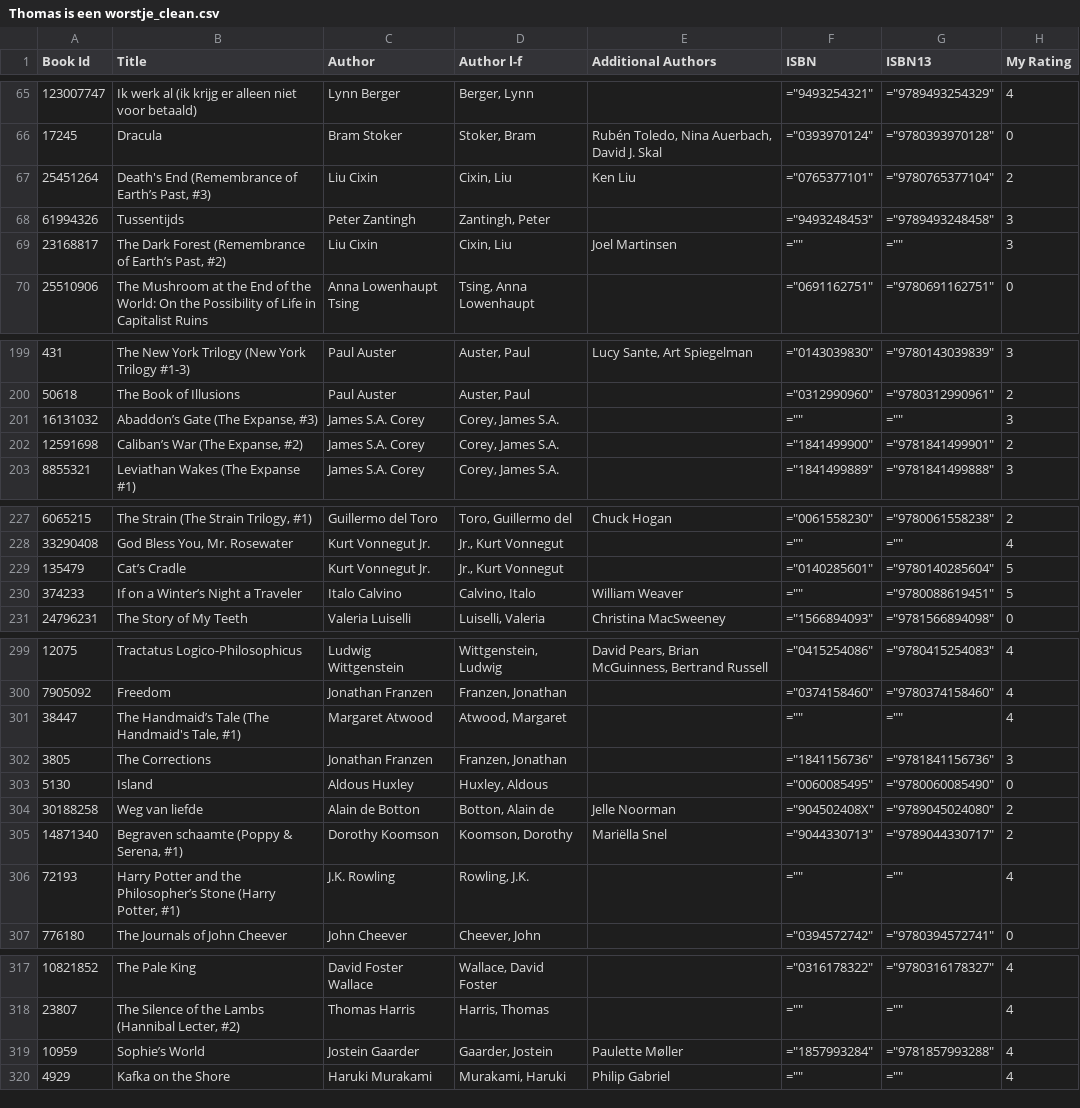
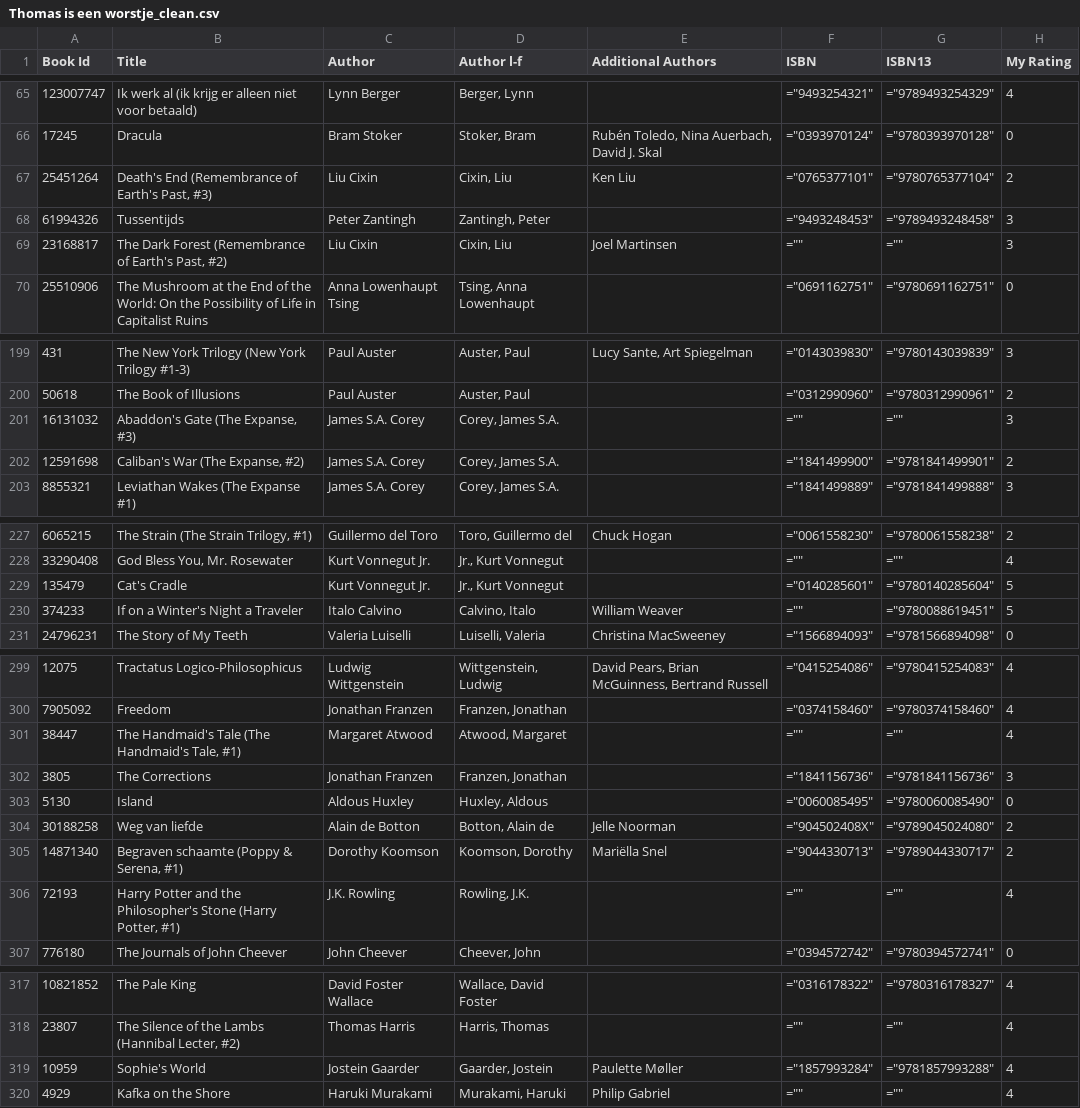
Before and after one commit to thms317/scifi-boekenclub, a CSV file: data/goodreads/clean/Thomas is een worstje_clean.csv, drawn as a sheet; only a part is shown, gaps mark what is left out; the diff covers the shown part only; the diff names each change by its address in the sheet, - before the commit and + after, or states it on an @@ line.

```diff
--- a/data/goodreads/clean/Thomas is een worstje_clean.csv
+++ b/data/goodreads/clean/Thomas is een worstje_clean.csv
-B67 (Title): Death's End (Remembrance of Earth’s Past, #3)
+B67 (Title): Death's End (Remembrance of Earth's Past, #3)
-B69 (Title): …(Remembrance of Earth’s Past, #2)
+B69 (Title): …(Remembrance of Earth's Past, #2)
-B201 (Title): Abaddon’s Gate (The Expanse, #3)
+B201 (Title): Abaddon's Gate (The Expanse, #3)
-B202 (Title): Caliban’s War (The Expanse, #2)
+B202 (Title): Caliban's War (The Expanse, #2)
-B229 (Title): Cat’s Cradle
+B229 (Title): Cat's Cradle
-B230 (Title): If on a Winter’s Night a Traveler
+B230 (Title): If on a Winter's Night a Traveler
-B301 (Title): The Handmaid’s Tale (The Handmaid's Tale, #1)
+B301 (Title): The Handmaid's Tale (The Handmaid's Tale, #1)
-B306 (Title): …and the Philosopher’s Stone (Harry…
+B306 (Title): …and the Philosopher's Stone (Harry…
-B319 (Title): Sophie’s World
+B319 (Title): Sophie's World
```
Also changed, not shown: 9 edited cells elsewhere in this file, data/bookclub/manual_ratings.csv, data/goodreads/clean/dion_goodreads_library_export.csv, 20 other files.
